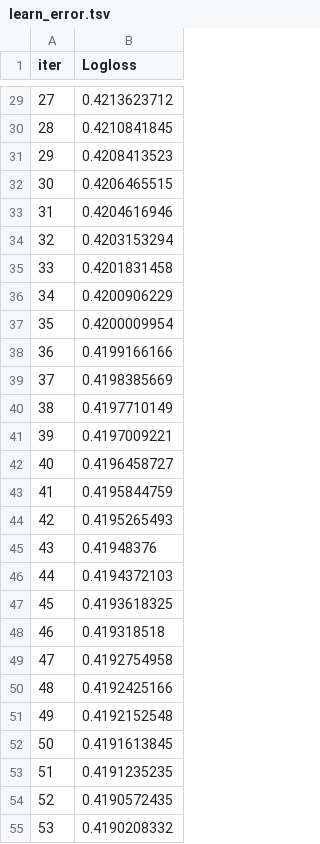
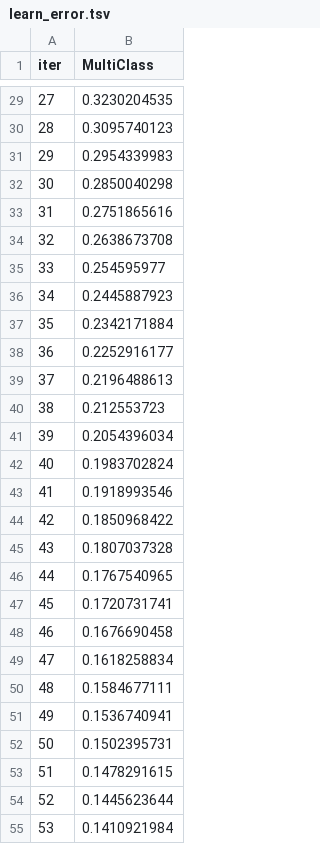
Before and after one commit to MathewsVinoy/vcare, a TSV file: catboost_info/learn_error.tsv, drawn as a sheet; only a part is shown, gaps mark what is left out; the diff covers the shown part only.

```diff
--- a/catboost_info/learn_error.tsv
+++ b/catboost_info/learn_error.tsv
@@ -1 +1 @@
-iter	Logloss
+iter	MultiClass
@@ -29,27 +29,27 @@ iter	Logloss
-27	0.4213623712
-28	0.4210841845
-29	0.4208413523
-30	0.4206465515
-31	0.4204616946
-32	0.4203153294
-33	0.4201831458
-34	0.4200906229
-35	0.4200009954
-36	0.4199166166
-37	0.4198385669
-38	0.4197710149
-39	0.4197009221
-40	0.4196458727
-41	0.4195844759
-42	0.4195265493
-43	0.41948376
-44	0.4194372103
-45	0.4193618325
-46	0.419318518
-47	0.4192754958
-48	0.4192425166
-49	0.4192152548
-50	0.4191613845
-51	0.4191235235
-52	0.4190572435
-53	0.4190208332
+27	0.3230204535
+28	0.3095740123
+29	0.2954339983
+30	0.2850040298
+31	0.2751865616
+32	0.2638673708
+33	0.254595977
+34	0.2445887923
+35	0.2342171884
+36	0.2252916177
+37	0.2196488613
+38	0.212553723
+39	0.2054396034
+40	0.1983702824
+41	0.1918993546
+42	0.1850968422
+43	0.1807037328
+44	0.1767540965
+45	0.1720731741
+46	0.1676690458
+47	0.1618258834
+48	0.1584677111
+49	0.1536740941
+50	0.1502395731
+51	0.1478291615
+52	0.1445623644
+53	0.1410921984
```
Also changed, not shown: 73 edited cells elsewhere in this file, catboost_info/time_left.tsv, 9 other files.
